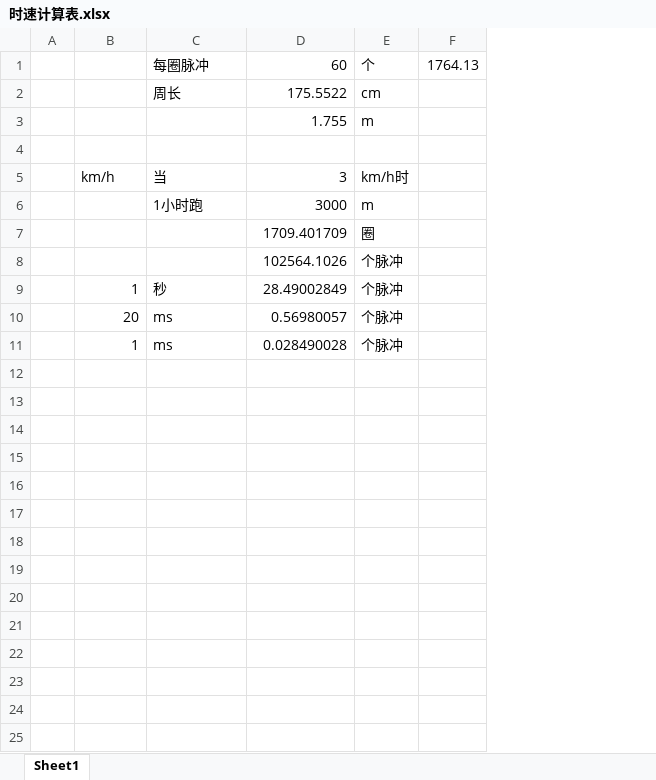
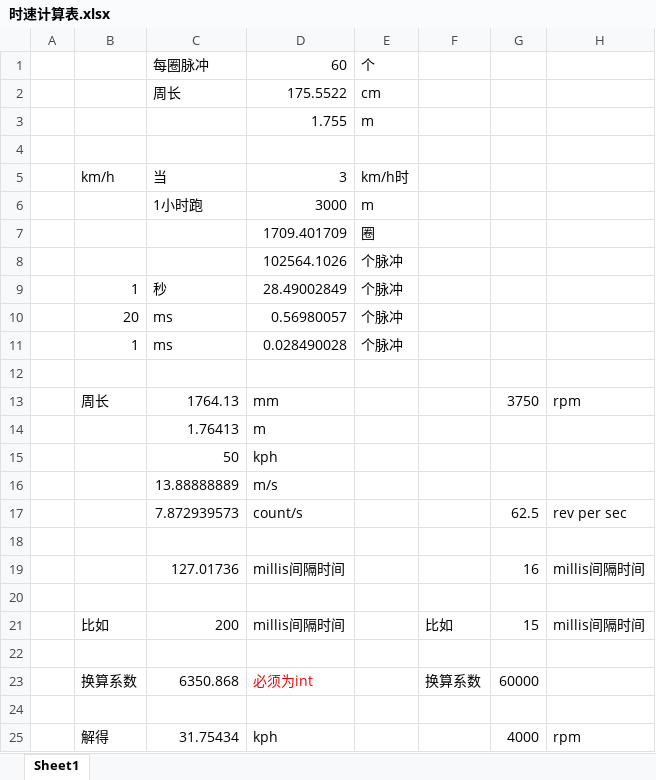
Before and after one commit to tinyboxxx/BAJAe2021, an Excel workbook: BAJAe2021_ESP32/时速计算表.xlsx, sheet Sheet1, drawn as a sheet; values as stored, in another font and other column widths than the file's, no borders; removed rows and columns are numbered as before the commit, all else as after; the diff names each change by its address in the sheet, - before the commit and + after, or states it on an @@ line.

```diff
--- a/BAJAe2021_ESP32/时速计算表.xlsx (sheet Sheet1)
+++ b/BAJAe2021_ESP32/时速计算表.xlsx (sheet Sheet1)
-column F, row 1: 1764.13
+column F, empty
+column G, empty
+column H, empty
+row 12: (empty)
+row 13:  | 周长 | 1764.13 | mm |  |  | 3750 | rpm
+row 14:  |  | 1.76413 | m
+row 15:  |  | 50 | kph
+row 16:  |  | 13.88888889 | m/s
+row 17:  |  | 7.872939573 | count/s |  |  | 62.5 | rev per sec
+row 18: (empty)
+row 19:  |  | 127.01736 | millis间隔时间 |  |  | 16 | millis间隔时间
+row 20: (empty)
+row 21:  | 比如 | 200 | millis间隔时间 |  | 比如 | 15 | millis间隔时间
+row 22: (empty)
+row 23:  | 换算系数 | 6350.868 | 必须为int |  | 换算系数 | 60000
+row 24: (empty)
+row 25:  | 解得 | 31.75434 | kph |  |  | 4000 | rpm
```
Also changed, not shown: 3 other files.
